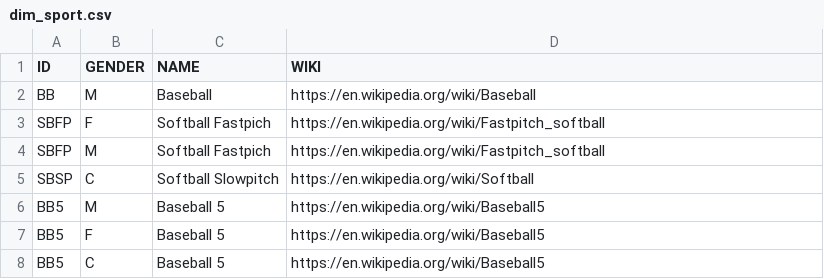
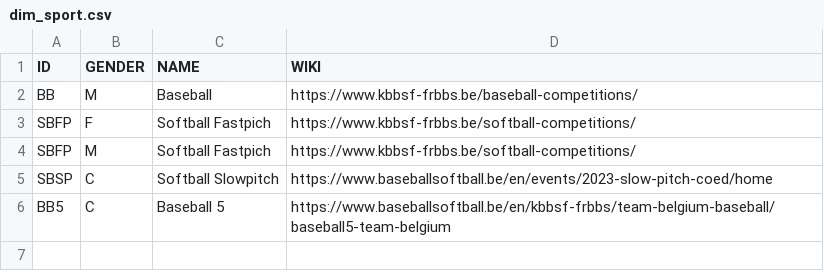
Before and after one commit to tonper19/ballgame, a CSV file: data/csv/dim_sport.csv, drawn as a sheet.

Commit message:
Softball men csv + ETL

```diff
--- a/data/csv/dim_sport.csv
+++ b/data/csv/dim_sport.csv
@@ -1,8 +1,6 @@
 "ID","GENDER","NAME","WIKI"
-"BB","M","Baseball","https://en.wikipedia.org/wiki/Baseball"
-"SBFP","F","Softball Fastpich","https://en.wikipedia.org/wiki/Fastpitch_softball"
-"SBFP","M","Softball Fastpich ","https://en.wikipedia.org/wiki/Fastpitch_softball"
-"SBSP","C","Softball Slowpitch","https://en.wikipedia.org/wiki/Softball"
-"BB5","M","Baseball 5","https://en.wikipedia.org/wiki/Baseball5"
-"BB5","F","Baseball 5","https://en.wikipedia.org/wiki/Baseball5"
-"BB5","C","Baseball 5","https://en.wikipedia.org/wiki/Baseball5"
+"BB","M","Baseball","https://www.kbbsf-frbbs.be/baseball-competitions/"
+"SBFP","F","Softball Fastpich","https://www.kbbsf-frbbs.be/softball-competitions/"
+"SBFP","M","Softball Fastpich ","https://www.kbbsf-frbbs.be/softball-competitions/"
+"SBSP","C","Softball Slowpitch","https://www.baseballsoftball.be/en/events/2023-slow-pitch-coed/home"
+"BB5","C","Baseball 5","https://www.baseballsoftball.be/en/kbbsf-frbbs/team-belgium-baseball/baseball5-team-belgium"
```
Also changed, not shown: 12 other files.
